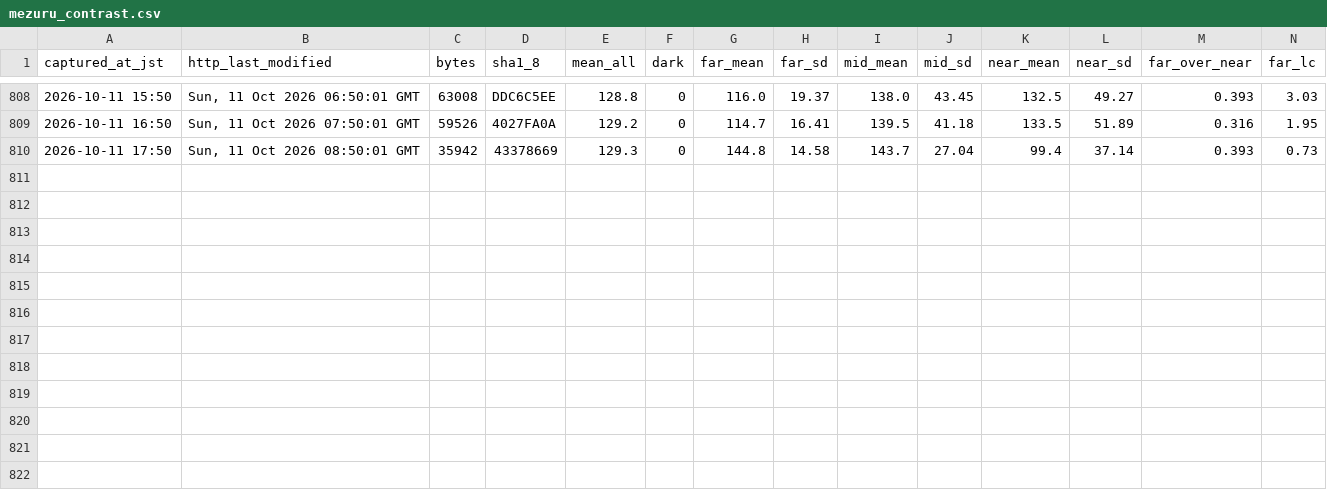
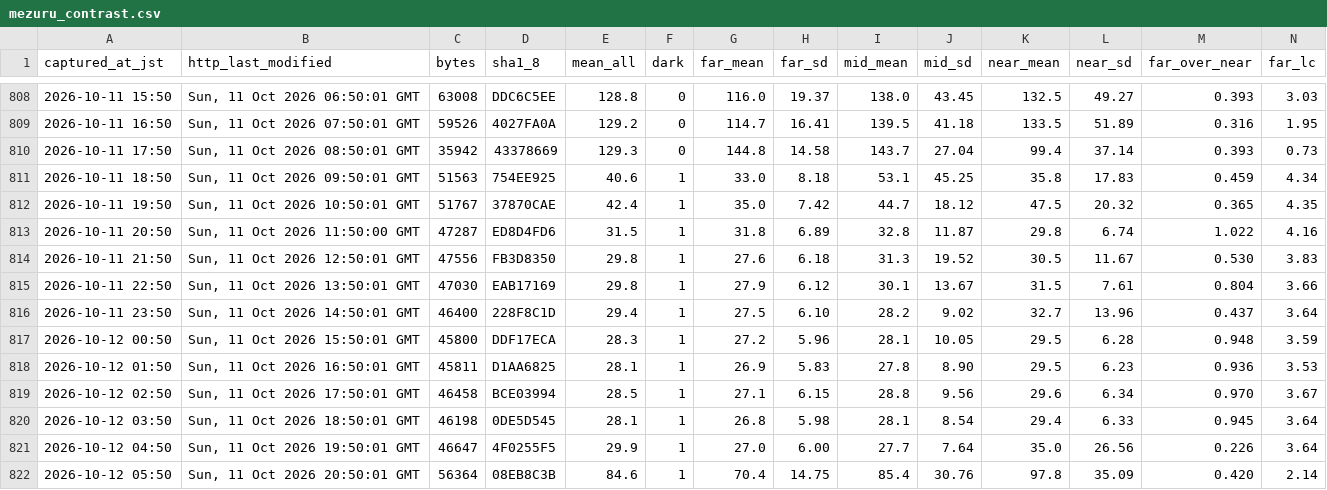
Before and after one commit to t-fukuda-ux/karstweather, a CSV file: camera/mezuru_contrast.csv, drawn as a sheet; only a part is shown, gaps mark what is left out; rows hold the shown columns only; the diff names each change by its address in the sheet, - before the commit and + after, or states it on an @@ line.

```diff
--- a/camera/mezuru_contrast.csv
+++ b/camera/mezuru_contrast.csv
+row 811: 2026-10-11 18:50 | Sun, 11 Oct 2026 09:50:01 GMT | 51563 | 754EE925 | 40.6 | 1 | 33.0 | 8.18 | 53.1 | 45.25 | 35.8 | 17.83 | 0.459 | 4.34
+row 812: 2026-10-11 19:50 | Sun, 11 Oct 2026 10:50:01 GMT | 51767 | 37870CAE | 42.4 | 1 | 35.0 | 7.42 | 44.7 | 18.12 | 47.5 | 20.32 | 0.365 | 4.35
+row 813: 2026-10-11 20:50 | Sun, 11 Oct 2026 11:50:00 GMT | 47287 | ED8D4FD6 | 31.5 | 1 | 31.8 | 6.89 | 32.8 | 11.87 | 29.8 | 6.74 | 1.022 | 4.16
+row 814: 2026-10-11 21:50 | Sun, 11 Oct 2026 12:50:01 GMT | 47556 | FB3D8350 | 29.8 | 1 | 27.6 | 6.18 | 31.3 | 19.52 | 30.5 | 11.67 | 0.530 | 3.83
+row 815: 2026-10-11 22:50 | Sun, 11 Oct 2026 13:50:01 GMT | 47030 | EAB17169 | 29.8 | 1 | 27.9 | 6.12 | 30.1 | 13.67 | 31.5 | 7.61 | 0.804 | 3.66
+row 816: 2026-10-11 23:50 | Sun, 11 Oct 2026 14:50:01 GMT | 46400 | 228F8C1D | 29.4 | 1 | 27.5 | 6.10 | 28.2 | 9.02 | 32.7 | 13.96 | 0.437 | 3.64
+row 817: 2026-10-12 00:50 | Sun, 11 Oct 2026 15:50:01 GMT | 45800 | DDF17ECA | 28.3 | 1 | 27.2 | 5.96 | 28.1 | 10.05 | 29.5 | 6.28 | 0.948 | 3.59
+row 818: 2026-10-12 01:50 | Sun, 11 Oct 2026 16:50:01 GMT | 45811 | D1AA6825 | 28.1 | 1 | 26.9 | 5.83 | 27.8 | 8.90 | 29.5 | 6.23 | 0.936 | 3.53
+row 819: 2026-10-12 02:50 | Sun, 11 Oct 2026 17:50:01 GMT | 46458 | BCE03994 | 28.5 | 1 | 27.1 | 6.15 | 28.8 | 9.56 | 29.6 | 6.34 | 0.970 | 3.67
+row 820: 2026-10-12 03:50 | Sun, 11 Oct 2026 18:50:01 GMT | 46198 | 0DE5D545 | 28.1 | 1 | 26.8 | 5.98 | 28.1 | 8.54 | 29.4 | 6.33 | 0.945 | 3.64
+row 821: 2026-10-12 04:50 | Sun, 11 Oct 2026 19:50:01 GMT | 46647 | 4F0255F5 | 29.9 | 1 | 27.0 | 6.00 | 27.7 | 7.64 | 35.0 | 26.56 | 0.226 | 3.64
+row 822: 2026-10-12 05:50 | Sun, 11 Oct 2026 20:50:01 GMT | 56364 | 08EB8C3B | 84.6 | 1 | 70.4 | 14.75 | 85.4 | 30.76 | 97.8 | 35.09 | 0.420 | 2.14
```
Also changed, not shown: camera/fog_forecast.csv.
